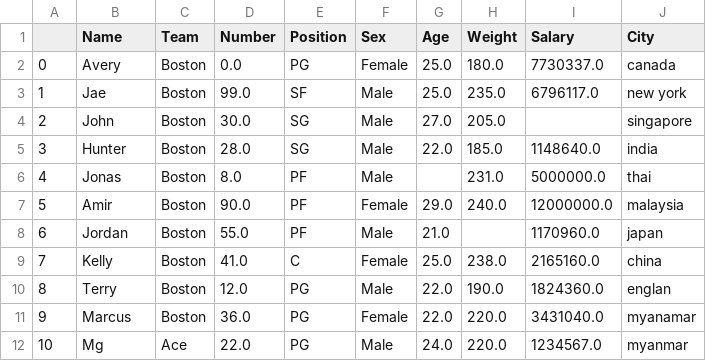
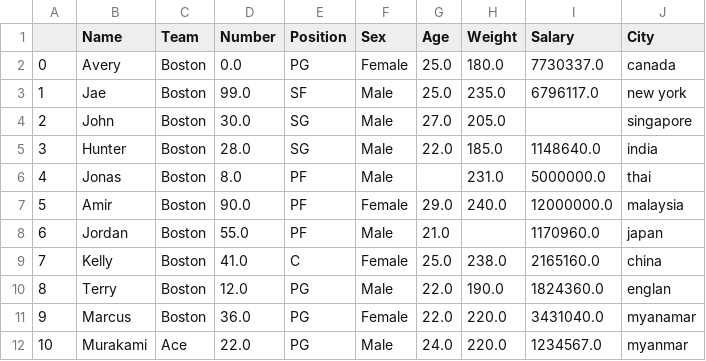
Before and after one commit to Thant998/Python-99Days, a CSV file: file.csv, drawn as a sheet.

Commit message:
Update file.csv

```diff
--- a/file.csv
+++ b/file.csv
@@ -11,2 +11,2 @@
 9,Marcus,Boston,36.0,PG,Female,22.0,220.0,3431040.0,myanamar
-10,Mg,Ace,22.0,PG,Male,24.0,220.0,1234567.0,myanmar
+10,Murakami,Ace,22.0,PG,Male,24.0,220.0,1234567.0,myanmar
```
